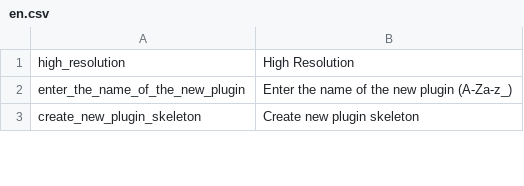
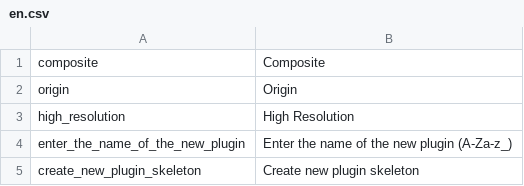
Before and after one commit to pimcore/pimcore, a CSV file: pimcore/config/texts/en.csv, drawn as a sheet; only a part is shown; the diff names each change by its address in the sheet, - before the commit and + after, or states it on an @@ line.

Commit message:
PIMCORE-1607 missing translations in the pull request
git-svn-id: http://www.pimcore.org/svn/pimcore/private/core/trunk@2757 1f8fe7d8-47f0-464c-8d0a-336f4953ab05

```diff
--- a/pimcore/config/texts/en.csv
+++ b/pimcore/config/texts/en.csv
+row 1: composite | Composite
+row 2: origin | Origin
```
